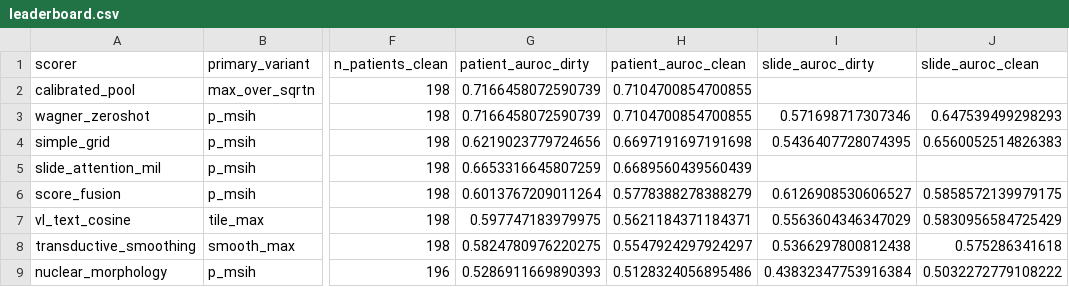
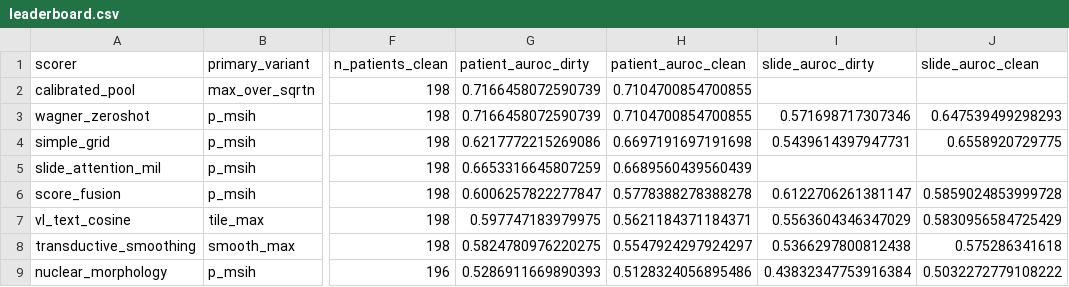
Before and after one commit to mat10d/ARGO-DeepMSI, a CSV file: results/comparison/leaderboard.csv, drawn as a sheet; only a part is shown, gaps mark what is left out; the diff names each change by its address in the sheet, - before the commit and + after, or states it on an @@ line.

Commit message:
E00: screening block backfilled into metrics.json + leaderboard regenerated (gate green)

```diff
--- a/results/comparison/leaderboard.csv
+++ b/results/comparison/leaderboard.csv
-G4 (patient_auroc_dirty): 0.6219023779724656
+G4 (patient_auroc_dirty): 0.6217772215269086
-I4 (slide_auroc_dirty): 0.5436407728074395
+I4 (slide_auroc_dirty): 0.5439614397947731
-J4 (slide_auroc_clean): 0.6560052514826383
+J4 (slide_auroc_clean): 0.6558920729775
-G6 (patient_auroc_dirty): 0.6013767209011264
+G6 (patient_auroc_dirty): 0.6006257822277847
-H6 (patient_auroc_clean): 0.5778388278388279
+H6 (patient_auroc_clean): 0.5778388278388278
-I6 (slide_auroc_dirty): 0.6126908530606527
+I6 (slide_auroc_dirty): 0.6122706261381147
-J6 (slide_auroc_clean): 0.5858572139979175
+J6 (slide_auroc_clean): 0.5859024853999728
```
Also changed, not shown: results/scorers/simple_grid/grid.csv, 1 other file.
